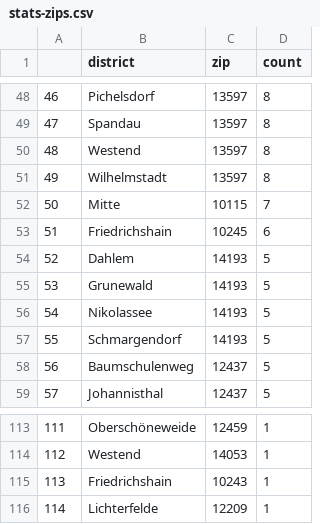
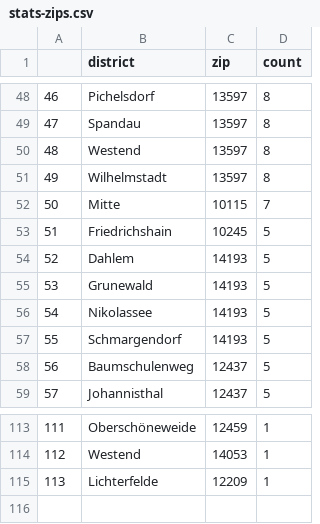
Before and after one commit to demodiff/berlin, a CSV file: data/stats-zips.csv, drawn as a sheet; only a part is shown, gaps mark what is left out; removed rows and columns are numbered as before the commit, all else as after; the diff covers the shown part only; the diff names each change by its address in the sheet, - before the commit and + after, or states it on an @@ line.

```diff
--- a/data/stats-zips.csv
+++ b/data/stats-zips.csv
@@ column A renumbered from row 8 down @@
-D53 (count): 6
+D53 (count): 5
-row 115: 113 | Friedrichshain | 10243 | 1
```
Also changed, not shown: 13 added rows, 13 removed rows and 11 edited cells elsewhere in this file, 1 other file.
